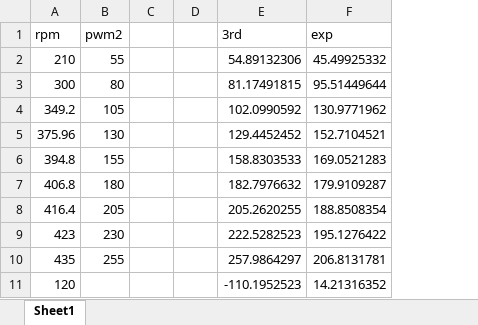
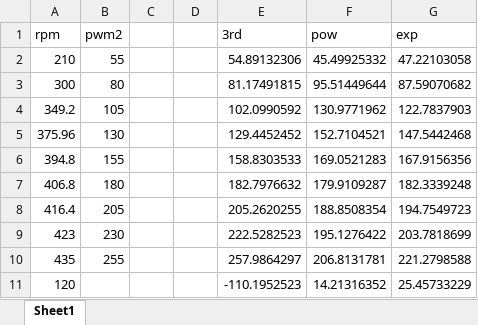
Before and after one commit to raeditio/ELEC391_SteadyCart, an Excel workbook: rpm2pwm/Book1.xlsx, sheet Sheet1, drawn as a sheet; values as stored, in another font and other column widths than the file's, no borders; charts and pictures and table styles not drawn; the diff names each change by its address in the sheet, - before the commit and + after, or states it on an @@ line.

```diff
--- a/rpm2pwm/Book1.xlsx (sheet Sheet1)
+++ b/rpm2pwm/Book1.xlsx (sheet Sheet1)
+column G (exp), rows 2-11: 47.22103058 | 87.59070682 | 122.7837903 | 147.5442468 | 167.9156356 | 182.3339248 | 194.7549723 | 203.7818699 | 221.2798588 | 25.45733229
-F1: exp
+F1: pow
```
Also changed, not shown: charts or pictures, 5 other files.
